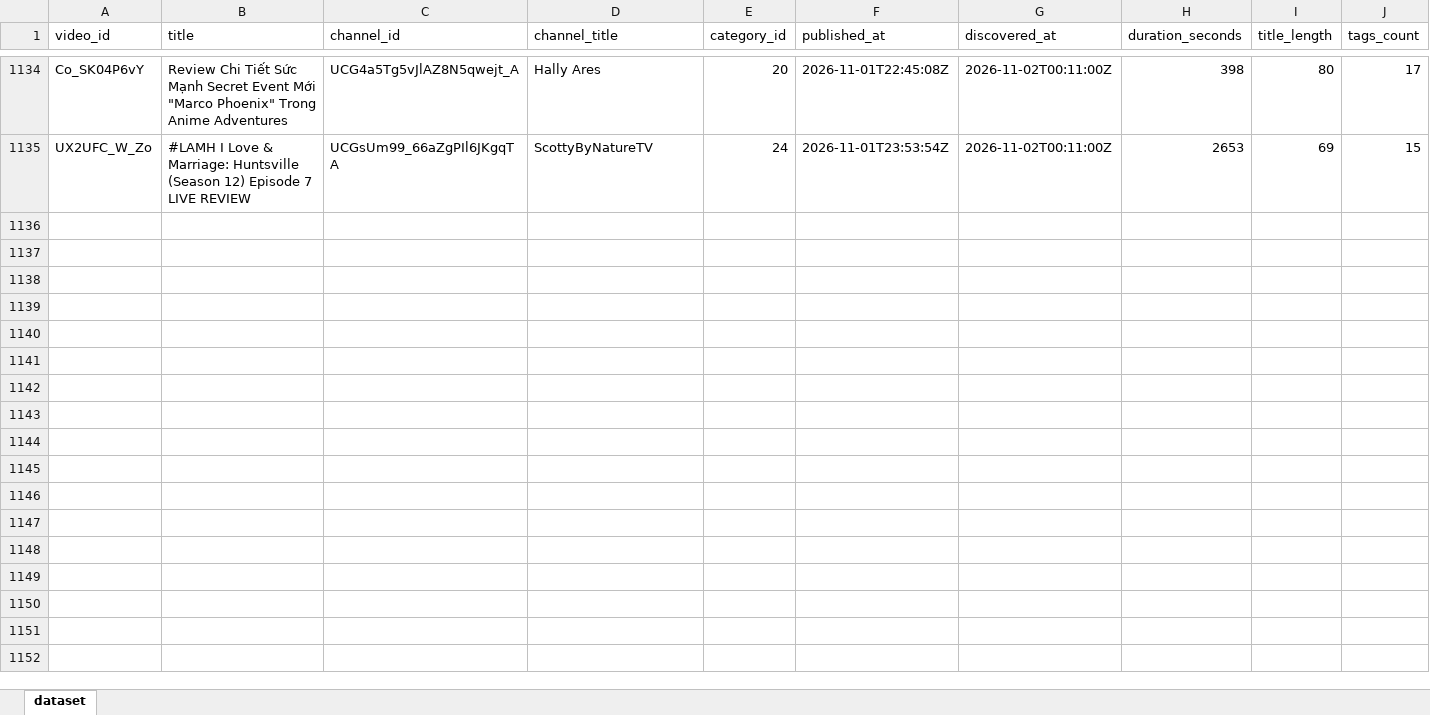
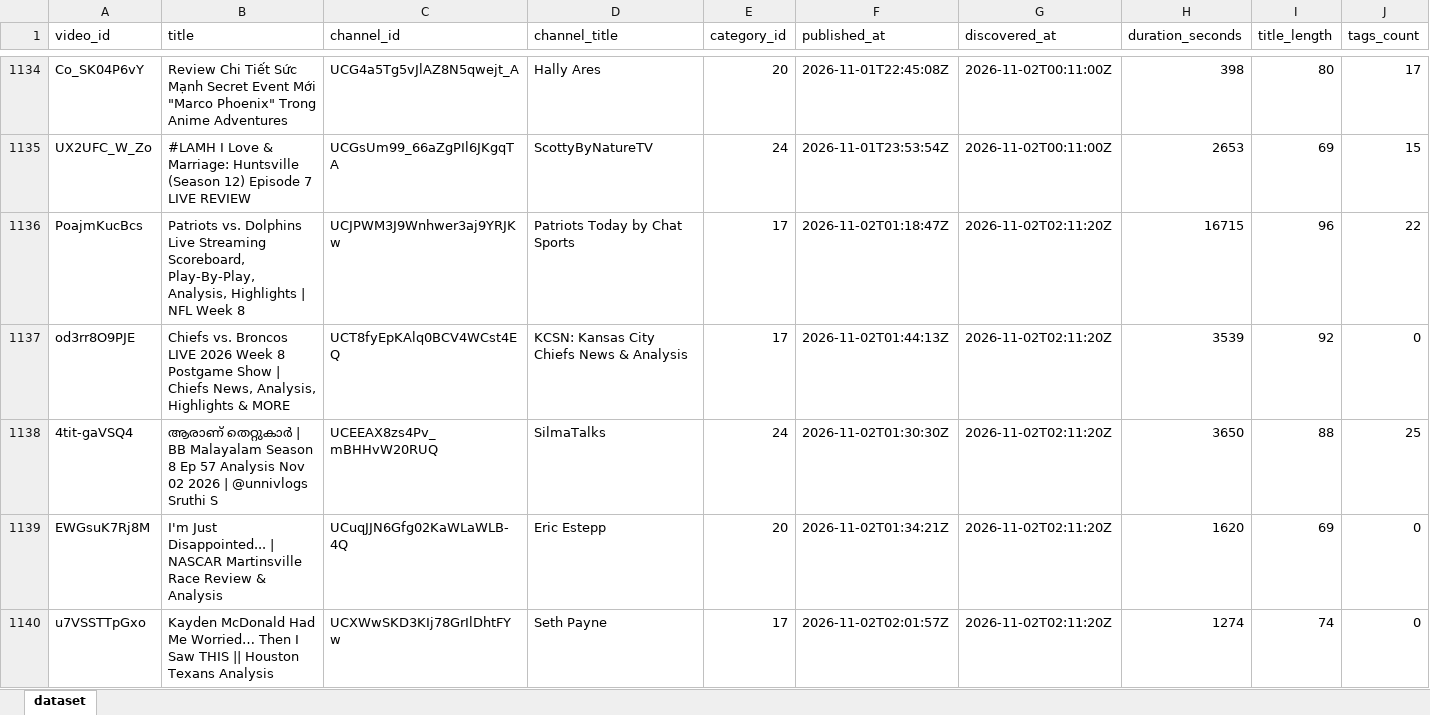
Before and after one commit to stamatis02/Bachelor-Thesislast, an Excel workbook: youtube_predictive_datasetss.xlsx, sheet dataset, drawn as a sheet; only a part is shown, gaps mark what is left out; values as stored, in another font and other column widths than the file's, no borders; rows hold the shown columns only; the diff covers the shown part only; the diff names each change by its address in the sheet, - before the commit and + after, or states it on an @@ line.

```diff
--- a/youtube_predictive_datasetss.xlsx (sheet dataset)
+++ b/youtube_predictive_datasetss.xlsx (sheet dataset)
+row 1136: PoajmKucBcs | Patriots vs. Dolphins Live Streaming Scoreboard, Play-By-Play, Analysis, Highlights | NFL Week 8 | UCJPWM3J9Wnhwer3aj9YRJKw | Patriots Today by Chat Sports | 17 | 2026-11-02T01:18:47Z | 2026-11-02T02:11:20Z | 16715 | 96 | 22
+row 1137: od3rr8O9PJE | Chiefs vs. Broncos LIVE 2026 Week 8 Postgame Show | Chiefs News, Analysis, Highlights & MORE | UCT8fyEpKAlq0BCV4WCst4EQ | KCSN: Kansas City Chiefs News & Analysis | 17 | 2026-11-02T01:44:13Z | 2026-11-02T02:11:20Z | 3539 | 92 | 0
+row 1138: 4tit-gaVSQ4 | ആരാണ് തെറ്റുകാർ | BB Malayalam Season 8 Ep 57 Analysis Nov 02 2026 | @unnivlogs Sruthi S | UCEEAX8zs4Pv_mBHHvW20RUQ | SilmaTalks | 24 | 2026-11-02T01:30:30Z | 2026-11-02T02:11:20Z | 3650 | 88 | 25
+row 1139: EWGsuK7Rj8M | I'm Just Disappointed... | NASCAR Martinsville Race Review & Analysis | UCuqJJN6Gfg02KaWLaWLB-4Q | Eric Estepp | 20 | 2026-11-02T01:34:21Z | 2026-11-02T02:11:20Z | 1620 | 69 | 0
+row 1140: u7VSSTTpGxo | Kayden McDonald Had Me Worried… Then I Saw THIS || Houston Texans Analysis | UCXWwSKD3KIj78GrIlDhtFYw | Seth Payne | 17 | 2026-11-02T02:01:57Z | 2026-11-02T02:11:20Z | 1274 | 74 | 0
```
Also changed, not shown: 16 added rows and 413 edited cells elsewhere in this sheet, 5 other files.
